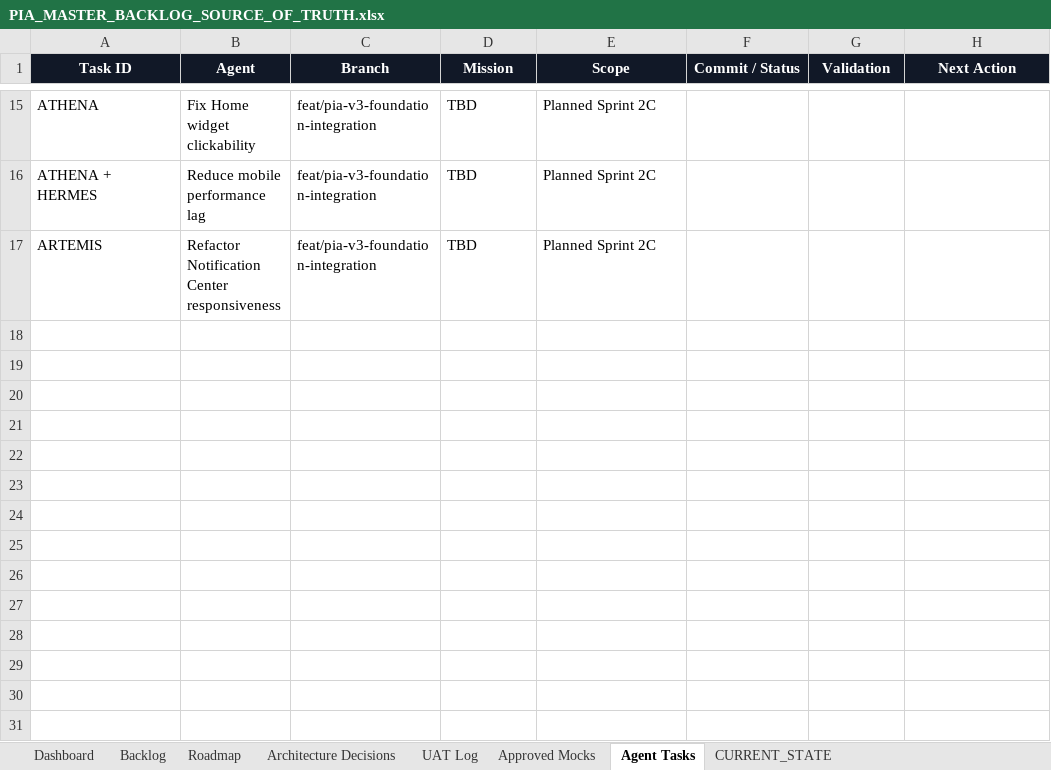
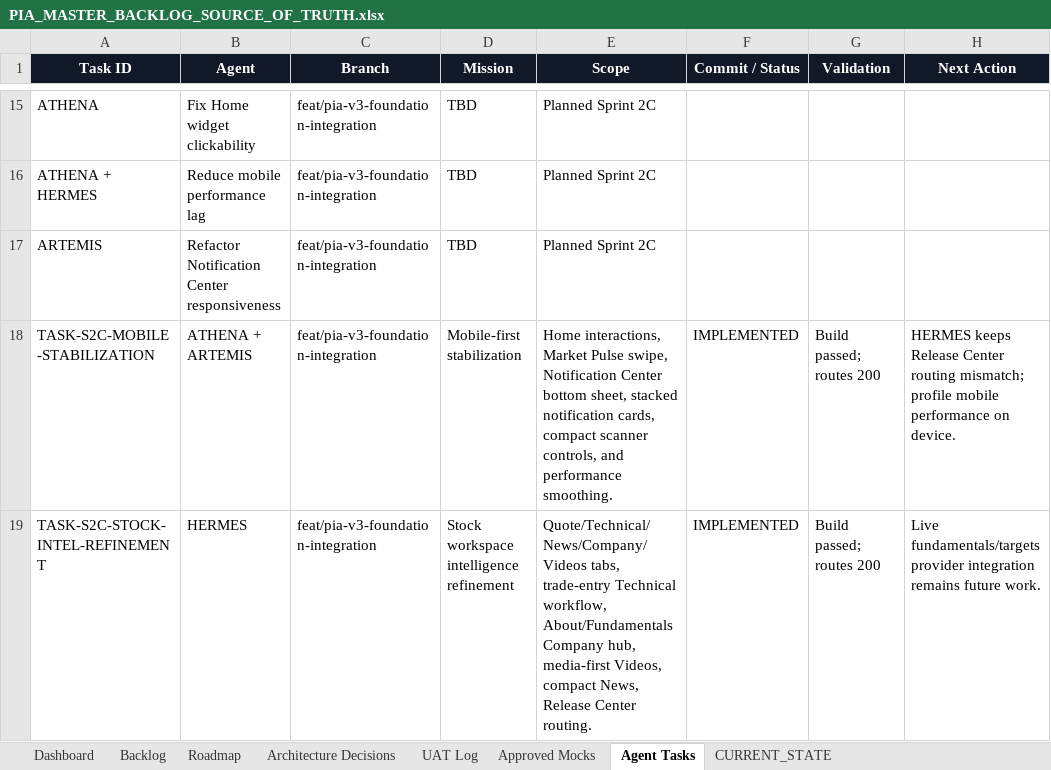
Before and after one commit to parmpr-ai/personal-investment-agent, an Excel workbook: docs/PIA_MASTER_BACKLOG_SOURCE_OF_TRUTH.xlsx, sheet Agent Tasks, drawn as a sheet; only a part is shown, gaps mark what is left out; values as stored, in another font and other column widths than the file's, no borders; table styles not drawn; the diff names each change by its address in the sheet, - before the commit and + after, or states it on an @@ line.

Commit message:
feat: stabilize mobile interactions and notification center

```diff
--- a/docs/PIA_MASTER_BACKLOG_SOURCE_OF_TRUTH.xlsx (sheet Agent Tasks)
+++ b/docs/PIA_MASTER_BACKLOG_SOURCE_OF_TRUTH.xlsx (sheet Agent Tasks)
+row 18: TASK-S2C-MOBILE-STABILIZATION | ATHENA + ARTEMIS | feat/pia-v3-foundation-integration | Mobile-first stabilization | Home interactions, Market Pulse swipe, Notification Center bottom sheet, stacked notification cards, compact scanner controls, and performance smoothing. | IMPLEMENTED | Build passed; routes 200 | HERMES keeps Release Center routing mismatch; profile mobile performance on device.
+row 19: TASK-S2C-STOCK-INTEL-REFINEMENT | HERMES | feat/pia-v3-foundation-integration | Stock workspace intelligence refinement | Quote/Technical/News/Company/Videos tabs, trade-entry Technical workflow, About/Fundamentals Company hub, media-first Videos, compact News, Release Center routing. | IMPLEMENTED | Build passed; routes 200 | Live fundamentals/targets provider integration remains future work.
```
Also changed, not shown: sheet Backlog, sheet UAT Log, sheet Roadmap, sheet CURRENT_STATE, sheet Architecture Decisions, 4 other files.
